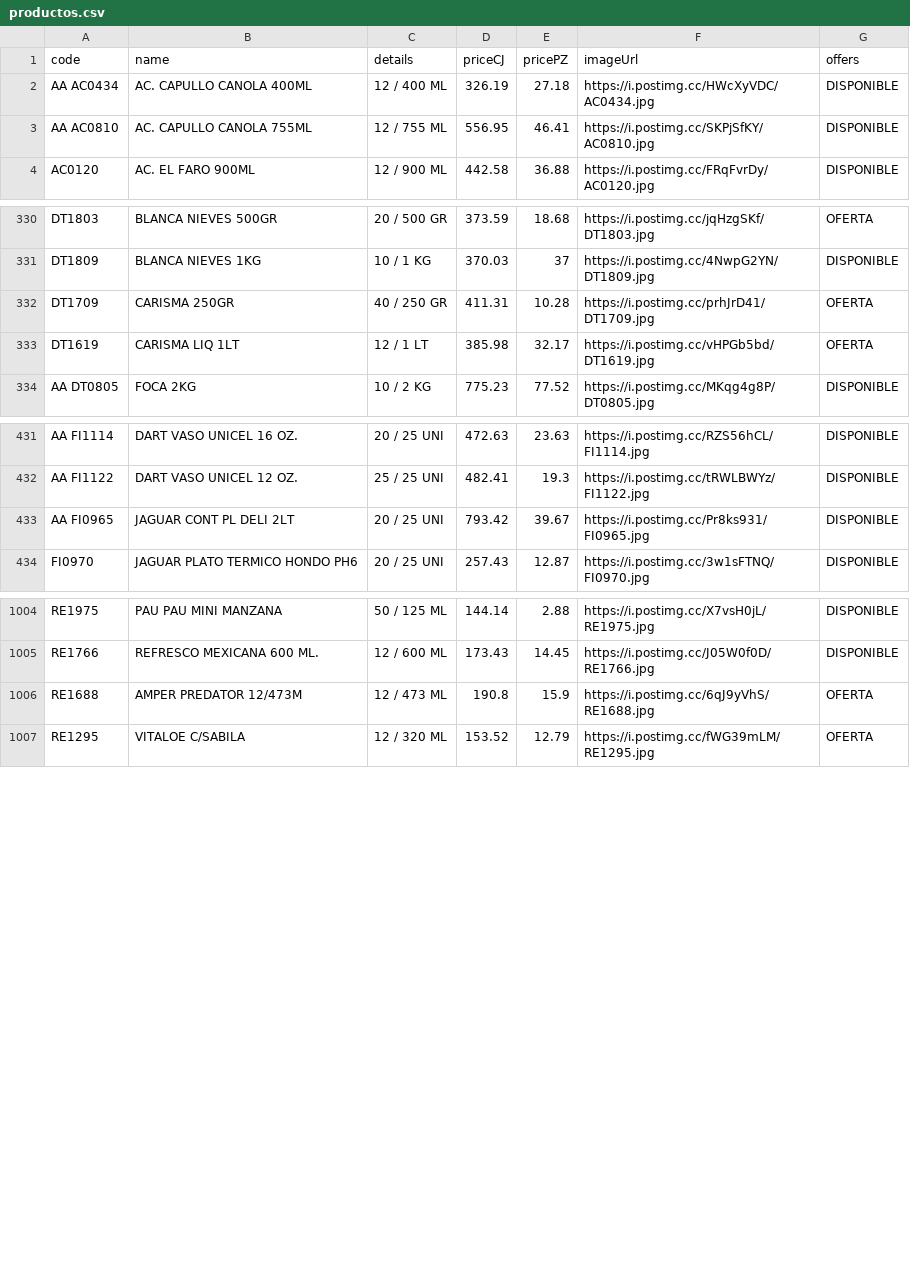
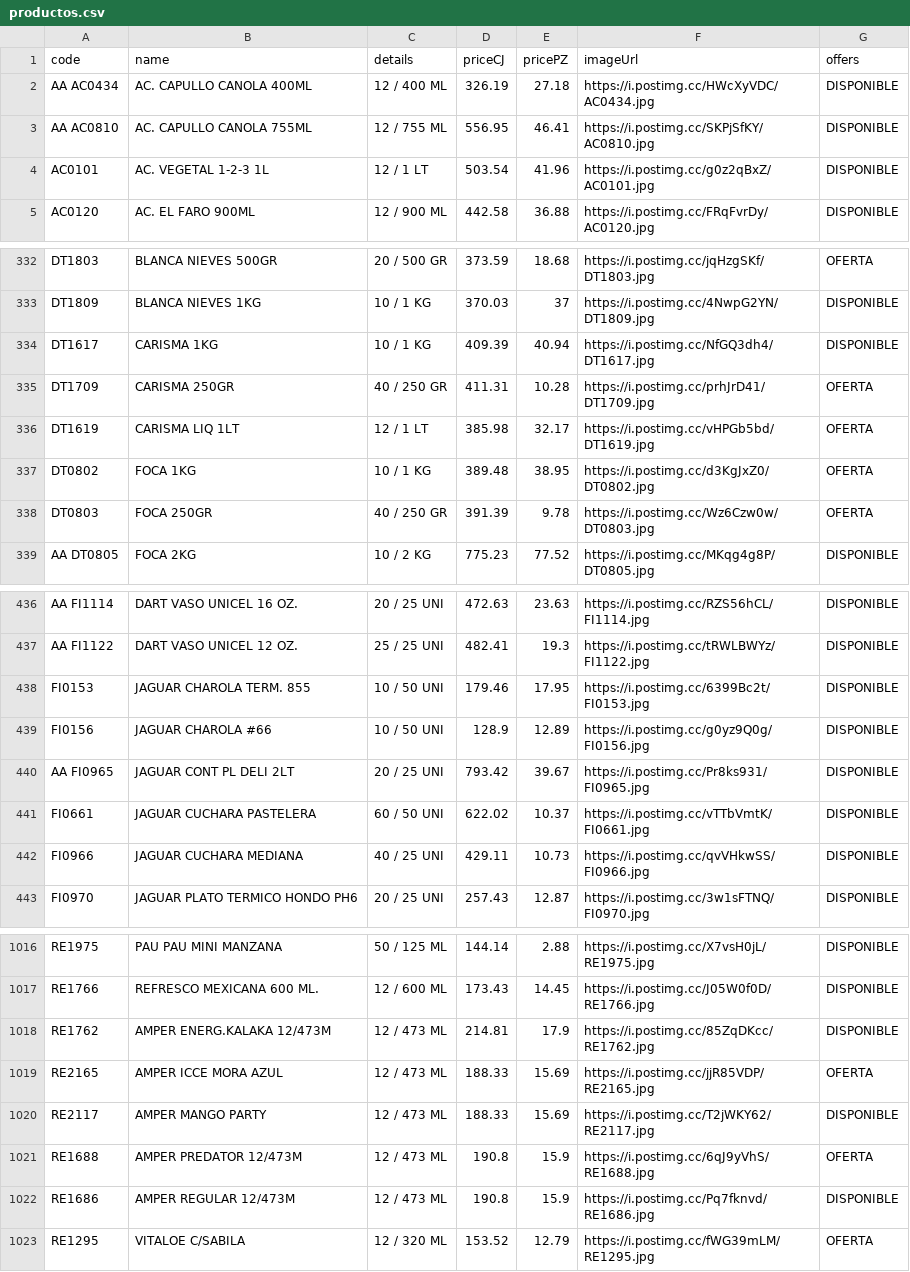
Before and after one commit to Mac-U/supermac-DB, a CSV file: productos.csv, drawn as a sheet; only a part is shown, gaps mark what is left out; the diff covers the shown part only; the diff names each change by its address in the sheet, - before the commit and + after, or states it on an @@ line.

Commit message:
Actualizacion 3 al 23 de mayo

```diff
--- a/productos.csv
+++ b/productos.csv
+row 4: AC0101 | AC. VEGETAL 1-2-3 1L | 12 / 1 LT | 503.54 | 41.96 | https://i.postimg.cc/g0z2qBxZ/AC0101.jpg | DISPONIBLE
+row 334: DT1617 | CARISMA 1KG | 10 / 1 KG | 409.39 | 40.94 | https://i.postimg.cc/NfGQ3dh4/DT1617.jpg | DISPONIBLE
+row 337: DT0802 | FOCA 1KG | 10 / 1 KG | 389.48 | 38.95 | https://i.postimg.cc/d3KgJxZ0/DT0802.jpg | OFERTA
+row 338: DT0803 | FOCA 250GR | 40 / 250 GR | 391.39 | 9.78 | https://i.postimg.cc/Wz6Czw0w/DT0803.jpg | OFERTA
+row 438: FI0153 | JAGUAR CHAROLA TERM. 855 | 10 / 50 UNI | 179.46 | 17.95 | https://i.postimg.cc/6399Bc2t/FI0153.jpg | DISPONIBLE
+row 439: FI0156 | JAGUAR CHAROLA #66 | 10 / 50 UNI | 128.9 | 12.89 | https://i.postimg.cc/g0yz9Q0g/FI0156.jpg | DISPONIBLE
+row 441: FI0661 | JAGUAR CUCHARA PASTELERA | 60 / 50 UNI | 622.02 | 10.37 | https://i.postimg.cc/vTTbVmtK/FI0661.jpg | DISPONIBLE
+row 442: FI0966 | JAGUAR CUCHARA MEDIANA | 40 / 25 UNI | 429.11 | 10.73 | https://i.postimg.cc/qvVHkwSS/FI0966.jpg | DISPONIBLE
+row 1018: RE1762 | AMPER ENERG.KALAKA 12/473M | 12 / 473 ML | 214.81 | 17.9 | https://i.postimg.cc/85ZqDKcc/RE1762.jpg | DISPONIBLE
+row 1019: RE2165 | AMPER ICCE MORA AZUL | 12 / 473 ML | 188.33 | 15.69 | https://i.postimg.cc/jjR85VDP/RE2165.jpg | OFERTA
+row 1020: RE2117 | AMPER MANGO PARTY | 12 / 473 ML | 188.33 | 15.69 | https://i.postimg.cc/T2jWKY62/RE2117.jpg | DISPONIBLE
+row 1022: RE1686 | AMPER REGULAR 12/473M | 12 / 473 ML | 190.8 | 15.9 | https://i.postimg.cc/Pq7fknvd/RE1686.jpg | DISPONIBLE
```
Also changed, not shown: 5 added rows, 1 removed row, 6 moved rows and 38 edited cells elsewhere in this file.
